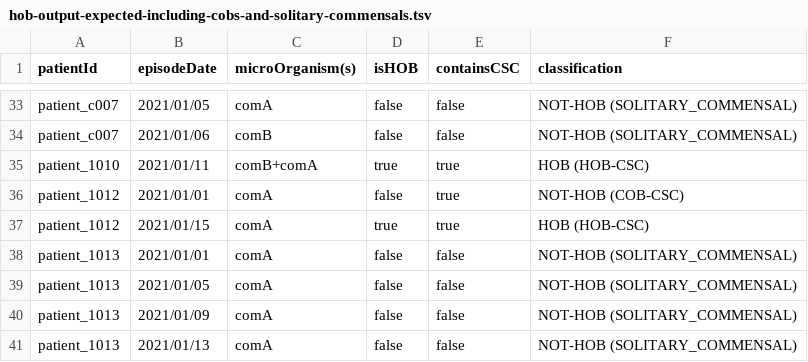
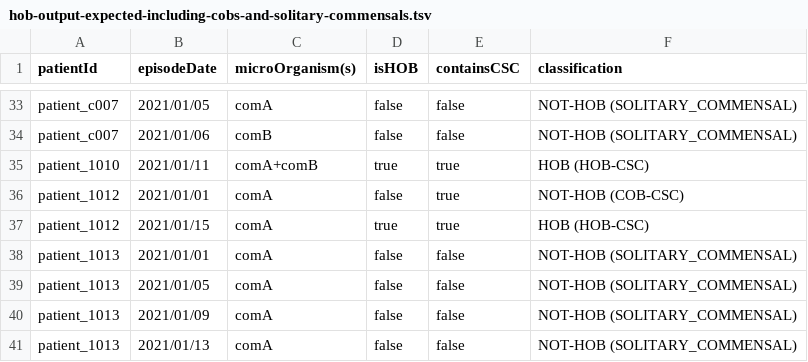
Before and after one commit to ddtxra/bsi-algo, a TSV file: praise-mds/hob-output-expected-including-cobs-and-solitary-commensals.tsv, drawn as a sheet; only a part is shown, gaps mark what is left out; the diff covers the shown part only.

```diff
--- a/praise-mds/hob-output-expected-including-cobs-and-solitary-commensals.tsv
+++ b/praise-mds/hob-output-expected-including-cobs-and-solitary-commensals.tsv
@@ -34,3 +34,3 @@ patient_c007	2021/01/05	comA	false	false	NOT-HOB (SOLITARY_COMMENSAL)
 patient_c007	2021/01/06	comB	false	false	NOT-HOB (SOLITARY_COMMENSAL)
-patient_1010	2021/01/11	comB+comA	true	true	HOB (HOB-CSC)
+patient_1010	2021/01/11	comA+comB	true	true	HOB (HOB-CSC)
 patient_1012	2021/01/01	comA	false	true	NOT-HOB (COB-CSC)
```
Also changed, not shown: 25 edited cells elsewhere in this file, praise-mds/blood-cultures-input.tsv, praise-mds/hob-output-computed-hobs-only.tsv, 6 other files.
